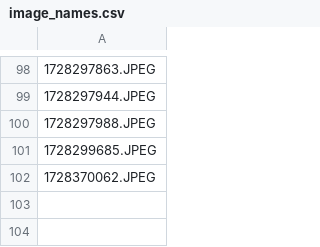
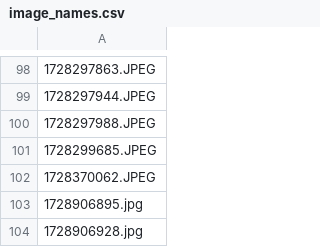
Before and after one commit to hosseinnzr/social_nework_with_laravel_v2.0, a CSV file: public/explore_algorithm/files/image_names.csv, drawn as a sheet; only a part is shown, gaps mark what is left out; the diff names each change by its address in the sheet, - before the commit and + after, or states it on an @@ line.

```diff
--- a/public/explore_algorithm/files/image_names.csv
+++ b/public/explore_algorithm/files/image_names.csv
+row 103: 1728906895.jpg
+row 104: 1728906928.jpg
```
